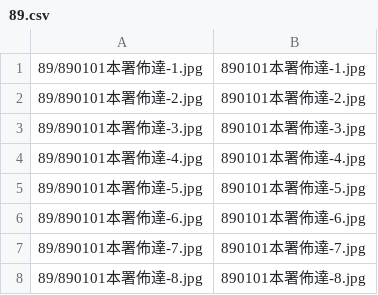
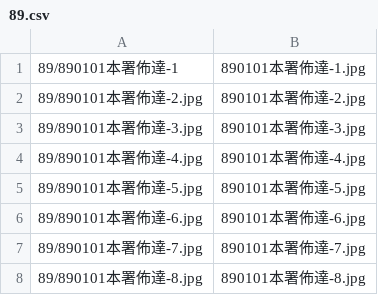
Before and after one commit to tpki/online_exhibition, a CSV file: data/89.csv, drawn as a sheet; only a part is shown.

Commit message:
Update 89.csv

```diff
--- a/data/89.csv
+++ b/data/89.csv
@@ -1,2 +1,2 @@
-89/890101本署佈達-1.jpg,890101本署佈達-1.jpg
+89/890101本署佈達-1,890101本署佈達-1.jpg
 89/890101本署佈達-2.jpg,890101本署佈達-2.jpg
```
